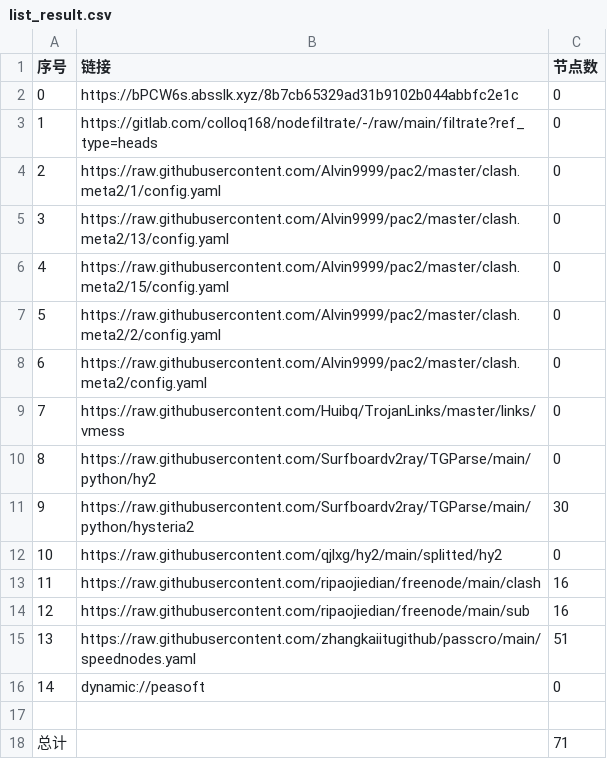
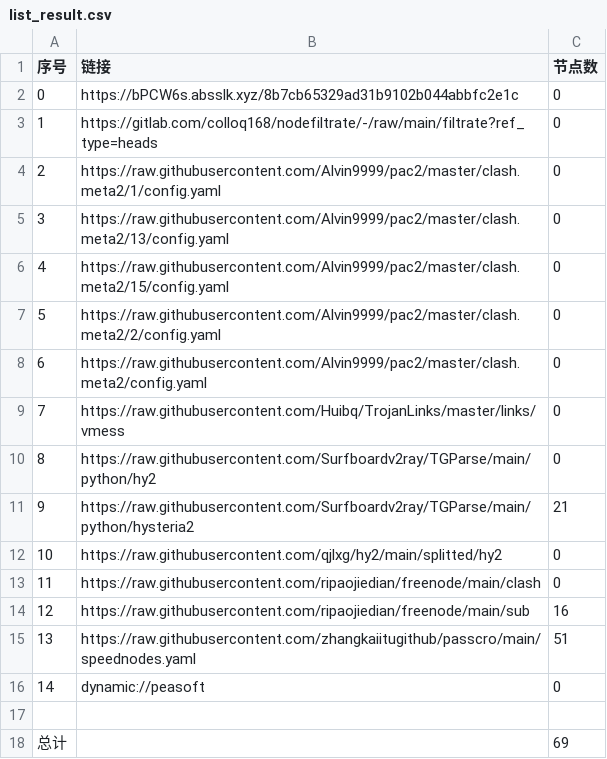
Before and after one commit to suanxidanian/AutoMergePublicNodes, a CSV file: list_result.csv, drawn as a sheet.

```diff
--- a/list_result.csv
+++ b/list_result.csv
@@ -10,5 +10,5 @@
 8,https://raw.githubusercontent.com/Surfboardv2ray/TGParse/main/python/hy2,0
-9,https://raw.githubusercontent.com/Surfboardv2ray/TGParse/main/python/hysteria2,30
+9,https://raw.githubusercontent.com/Surfboardv2ray/TGParse/main/python/hysteria2,21
 10,https://raw.githubusercontent.com/qjlxg/hy2/main/splitted/hy2,0
-11,https://raw.githubusercontent.com/ripaojiedian/freenode/main/clash,16
+11,https://raw.githubusercontent.com/ripaojiedian/freenode/main/clash,0
 12,https://raw.githubusercontent.com/ripaojiedian/freenode/main/sub,16
@@ -17,2 +17,2 @@
 
-总计,,71
+总计,,69
```
Also changed, not shown: 15 other files.
